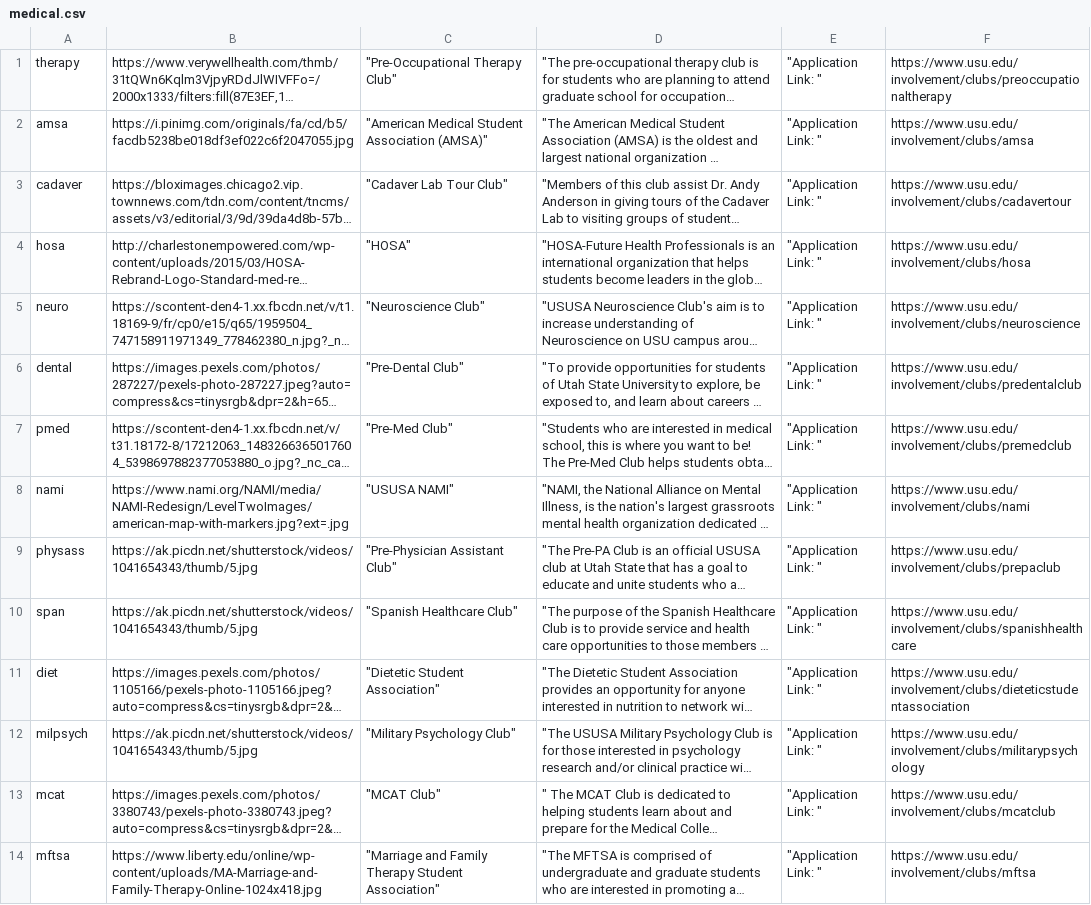
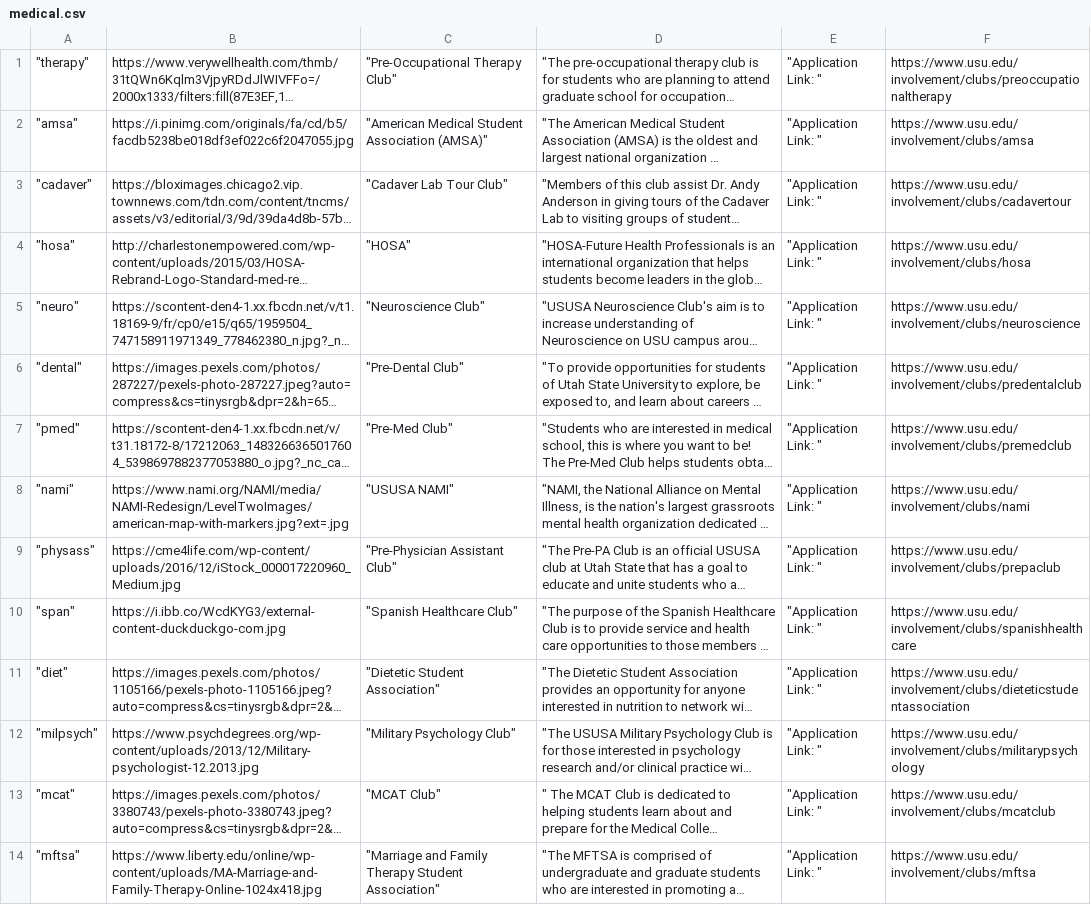
Before and after one commit to Apple-Seeds/BLUEQuiz, a CSV file: BlueQuiz/data/clubdata/academic/medical.csv, drawn as a sheet; long unchanged cells end in …; the diff names each change by its address in the sheet, - before the commit and + after, or states it on an @@ line.

```diff
--- a/BlueQuiz/data/clubdata/academic/medical.csv
+++ b/BlueQuiz/data/clubdata/academic/medical.csv
-A1: therapy
+A1: "therapy"
-A2: amsa
+A2: "amsa"
-A3: cadaver
+A3: "cadaver"
-A4: hosa
+A4: "hosa"
-A5: neuro
+A5: "neuro"
-A6: dental
+A6: "dental"
-A7: pmed
+A7: "pmed"
-A8: nami
+A8: "nami"
-A9: physass
+A9: "physass"
-B9: https://ak.picdn.net/shutterstock/videos/1041654343/thumb/5.jpg
+B9: https://cme4life.com/wp-content/uploads/2016/12/iStock_000017220960_Medium.jpg
-A10: span
+A10: "span"
-B10: https://ak.picdn.net/shutterstock/videos/1041654343/thumb/5.jpg
+B10: https://i.ibb.co/WcdKYG3/external-content-duckduckgo-com.jpg
-A11: diet
+A11: "diet"
-A12: milpsych
+A12: "milpsych"
-B12: https://ak.picdn.net/shutterstock/videos/1041654343/thumb/5.jpg
+B12: https://www.psychdegrees.org/wp-content/uploads/2013/12/Military-psychologist-12.2013.jpg
-A13: mcat
+A13: "mcat"
-A14: mftsa
+A14: "mftsa"
```
Also changed, not shown: BlueQuiz/data/clubdata/academic/business.csv, BlueQuiz/data/clubdata/academic/general.csv, 13 other files.
